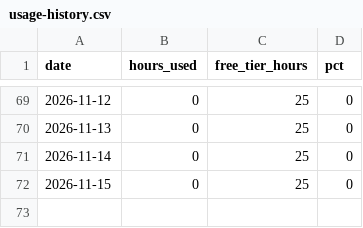
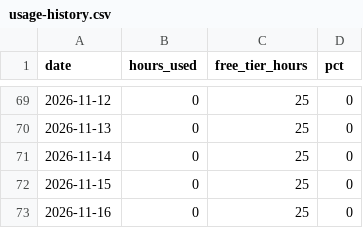
Before and after one commit to cavandonohoe/rent-vs-buy, a CSV file: badge/usage-history.csv, drawn as a sheet; only a part is shown, gaps mark what is left out; the diff names each change by its address in the sheet, - before the commit and + after, or states it on an @@ line.

```diff
--- a/badge/usage-history.csv
+++ b/badge/usage-history.csv
+row 73: 2026-11-16 | 0 | 25 | 0
```
